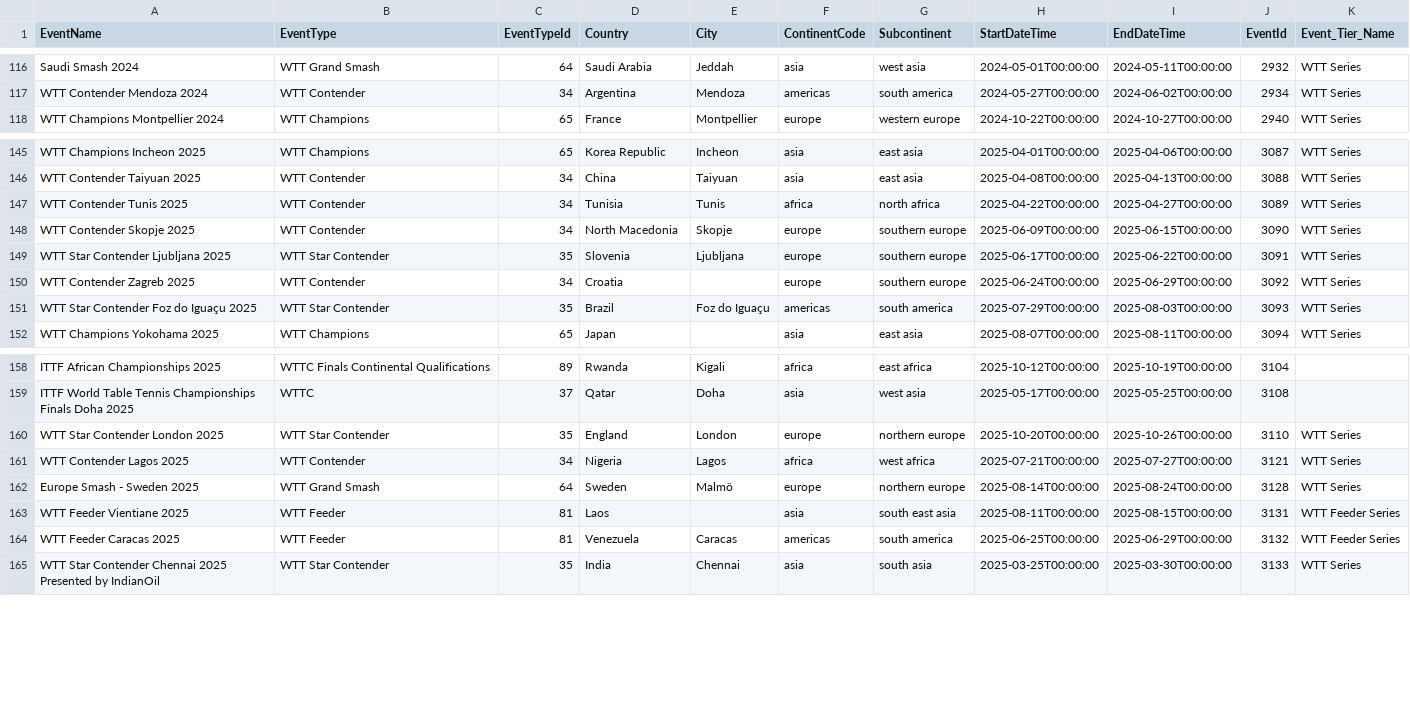
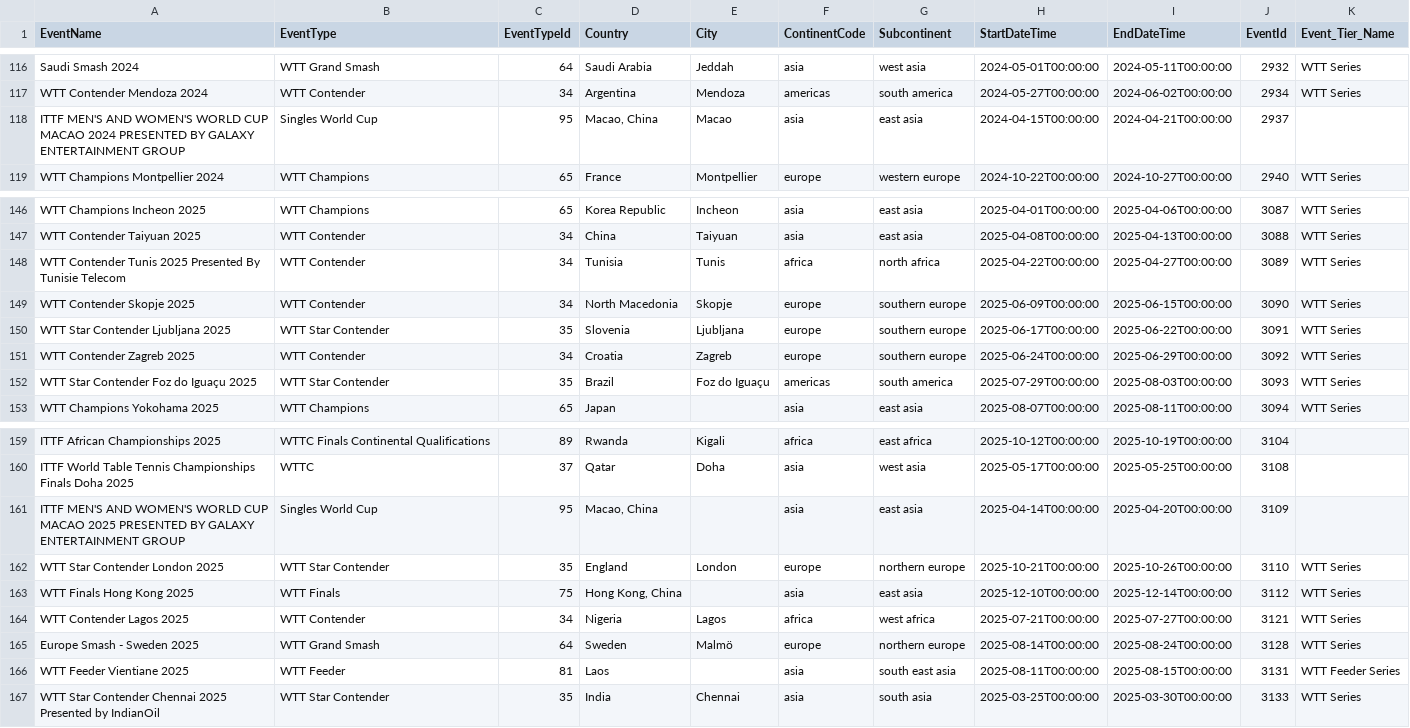
Before and after one commit to daimeng/chiquita, a TSV file: data/tournaments_wtt.tsv, drawn as a sheet; only a part is shown, gaps mark what is left out.

Commit message:
fill in missing ittf world cup type

```diff
--- a/data/tournaments_wtt.tsv
+++ b/data/tournaments_wtt.tsv
@@ -117,2 +117,3 @@ Saudi Smash 2024	WTT Grand Smash	64	Saudi Arabia	Jeddah	asia	west asia	2024-05-0
 WTT Contender Mendoza 2024	WTT Contender	34	Argentina	Mendoza	americas	south america	2024-05-27T00:00:00	2024-06-02T00:00:00	2934	WTT Series
+ITTF MEN'S AND WOMEN'S WORLD CUP MACAO 2024 PRESENTED BY GALAXY ENTERTAINMENT GROUP	Singles World Cup	95	Macao, China	Macao	asia	east asia	2024-04-15T00:00:00	2024-04-21T00:00:00	2937	
 WTT Champions Montpellier 2024	WTT Champions	65	France	Montpellier	europe	western europe	2024-10-22T00:00:00	2024-10-27T00:00:00	2940	WTT Series
@@ -146,6 +147,6 @@ WTT Champions Incheon 2025	WTT Champions	65	Korea Republic	Incheon	asia	east asi
 WTT Contender Taiyuan 2025	WTT Contender	34	China	Taiyuan	asia	east asia	2025-04-08T00:00:00	2025-04-13T00:00:00	3088	WTT Series
-WTT Contender Tunis 2025	WTT Contender	34	Tunisia	Tunis	africa	north africa	2025-04-22T00:00:00	2025-04-27T00:00:00	3089	WTT Series
+WTT Contender Tunis 2025 Presented By Tunisie Telecom	WTT Contender	34	Tunisia	Tunis	africa	north africa	2025-04-22T00:00:00	2025-04-27T00:00:00	3089	WTT Series
 WTT Contender Skopje 2025	WTT Contender	34	North Macedonia	Skopje	europe	southern europe	2025-06-09T00:00:00	2025-06-15T00:00:00	3090	WTT Series
 WTT Star Contender Ljubljana 2025	WTT Star Contender	35	Slovenia	Ljubljana	europe	southern europe	2025-06-17T00:00:00	2025-06-22T00:00:00	3091	WTT Series
-WTT Contender Zagreb 2025	WTT Contender	34	Croatia		europe	southern europe	2025-06-24T00:00:00	2025-06-29T00:00:00	3092	WTT Series
+WTT Contender Zagreb 2025	WTT Contender	34	Croatia	Zagreb	europe	southern europe	2025-06-24T00:00:00	2025-06-29T00:00:00	3092	WTT Series
 WTT Star Contender Foz do Iguaçu 2025	WTT Star Contender	35	Brazil	Foz do Iguaçu	americas	south america	2025-07-29T00:00:00	2025-08-03T00:00:00	3093	WTT Series
@@ -159,3 +160,5 @@ ITTF African Championships 2025	WTTC Finals Continental Qualifications	89	Rwanda
 ITTF World Table Tennis Championships Finals Doha 2025	WTTC	37	Qatar	Doha	asia	west asia	2025-05-17T00:00:00	2025-05-25T00:00:00	3108	
-WTT Star Contender London 2025	WTT Star Contender	35	England	London	europe	northern europe	2025-10-20T00:00:00	2025-10-26T00:00:00	3110	WTT Series
+ITTF MEN'S AND WOMEN'S WORLD CUP MACAO 2025 PRESENTED BY GALAXY ENTERTAINMENT GROUP	Singles World Cup	95	Macao, China		asia	east asia	2025-04-14T00:00:00	2025-04-20T00:00:00	3109	
+WTT Star Contender London 2025	WTT Star Contender	35	England	London	europe	northern europe	2025-10-21T00:00:00	2025-10-26T00:00:00	3110	WTT Series
+WTT Finals Hong Kong 2025	WTT Finals	75	Hong Kong, China		asia	east asia	2025-12-10T00:00:00	2025-12-14T00:00:00	3112	WTT Series
 WTT Contender Lagos 2025	WTT Contender	34	Nigeria	Lagos	africa	west africa	2025-07-21T00:00:00	2025-07-27T00:00:00	3121	WTT Series
@@ -163,3 +166,2 @@ Europe Smash - Sweden 2025	WTT Grand Smash	64	Sweden	Malmö	europe	northern euro
 WTT Feeder Vientiane 2025	WTT Feeder	81	Laos		asia	south east asia	2025-08-11T00:00:00	2025-08-15T00:00:00	3131	WTT Feeder Series
-WTT Feeder Caracas 2025	WTT Feeder	81	Venezuela	Caracas	americas	south america	2025-06-25T00:00:00	2025-06-29T00:00:00	3132	WTT Feeder Series
 WTT Star Contender Chennai 2025 Presented by IndianOil	WTT Star Contender	35	India	Chennai	asia	south asia	2025-03-25T00:00:00	2025-03-30T00:00:00	3133	WTT Series
```
Also changed, not shown: 2 other files.
